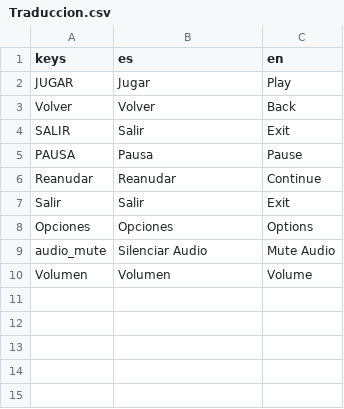
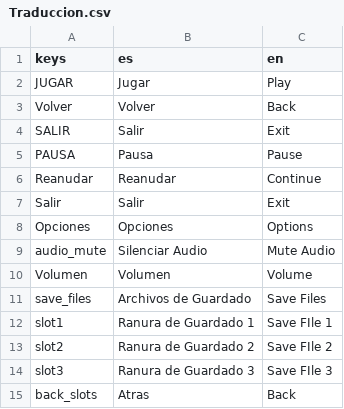
Before and after one commit to Gato7w7/Caedes_Benedicta, a CSV file: Assets/Traduccion.csv, drawn as a sheet; the diff names each change by its address in the sheet, - before the commit and + after, or states it on an @@ line.

Commit message:
Save states hechos - Beta

```diff
--- a/Assets/Traduccion.csv
+++ b/Assets/Traduccion.csv
+row 11: save_files | Archivos de Guardado | Save Files
+row 12: slot1 | Ranura de Guardado 1 | Save FIle 1
+row 13: slot2 | Ranura de Guardado 2 | Save FIle 2
+row 14: slot3 | Ranura de Guardado 3 | Save FIle 3
+row 15: back_slots | Atras | Back
```
Also changed, not shown: 12 other files.
